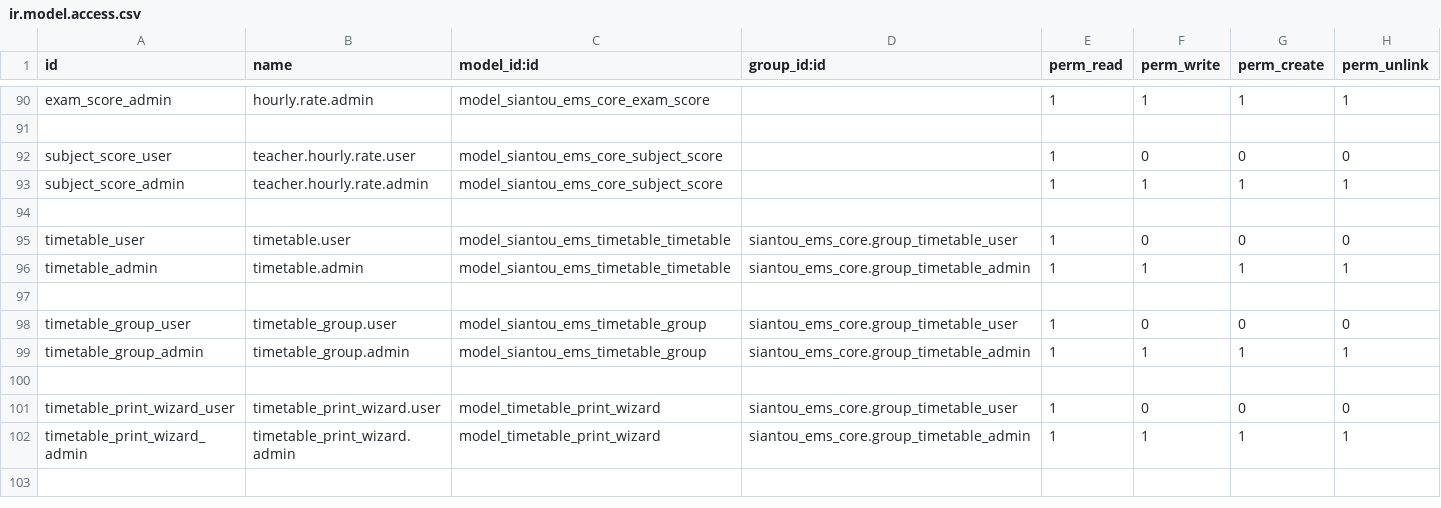
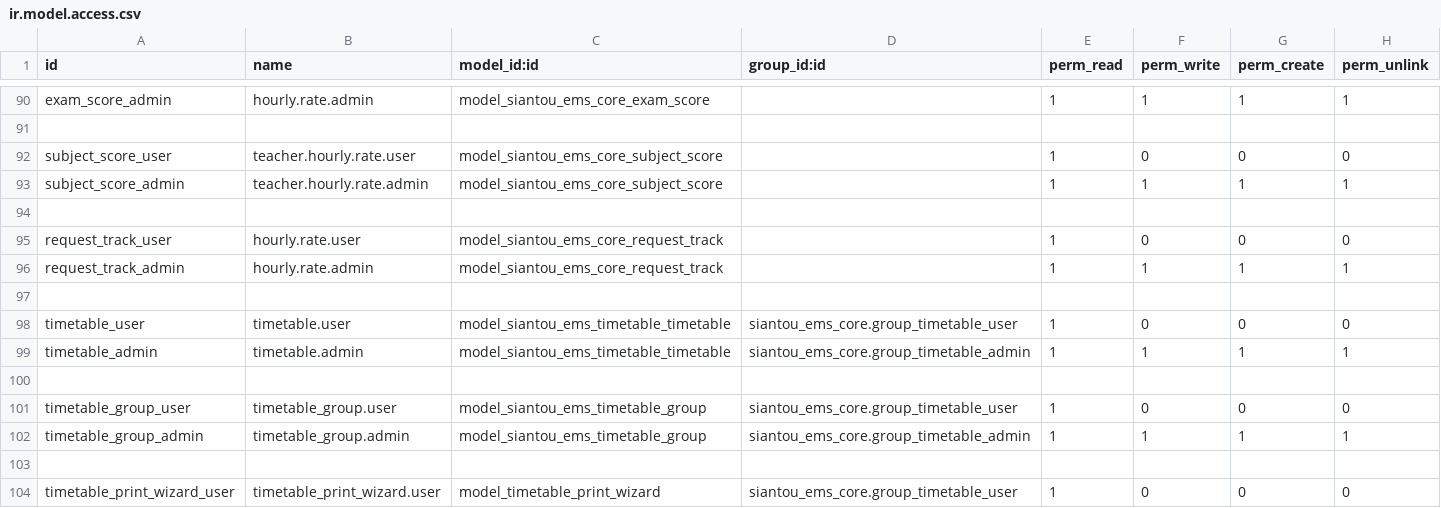
Before and after one commit to gaelfokou/odoo, a CSV file: modules/siantou_ems_core/security/ir.model.access.csv, drawn as a sheet; only a part is shown, gaps mark what is left out; the shorter side is filled out with more unchanged rows.

```diff
--- a/modules/siantou_ems_core/security/ir.model.access.csv
+++ b/modules/siantou_ems_core/security/ir.model.access.csv
@@ -94,2 +94,5 @@ subject_score_admin,teacher.hourly.rate.admin,model_siantou_ems_core_subject_sco
 
+request_track_user,hourly.rate.user,model_siantou_ems_core_request_track,,1,0,0,0
+request_track_admin,hourly.rate.admin,model_siantou_ems_core_request_track,,1,1,1,1
+
 timetable_user,timetable.user,model_siantou_ems_timetable_timetable,siantou_ems_core.group_timetable_user,1,0,0,0
```
Also changed, not shown: 6 other files.
